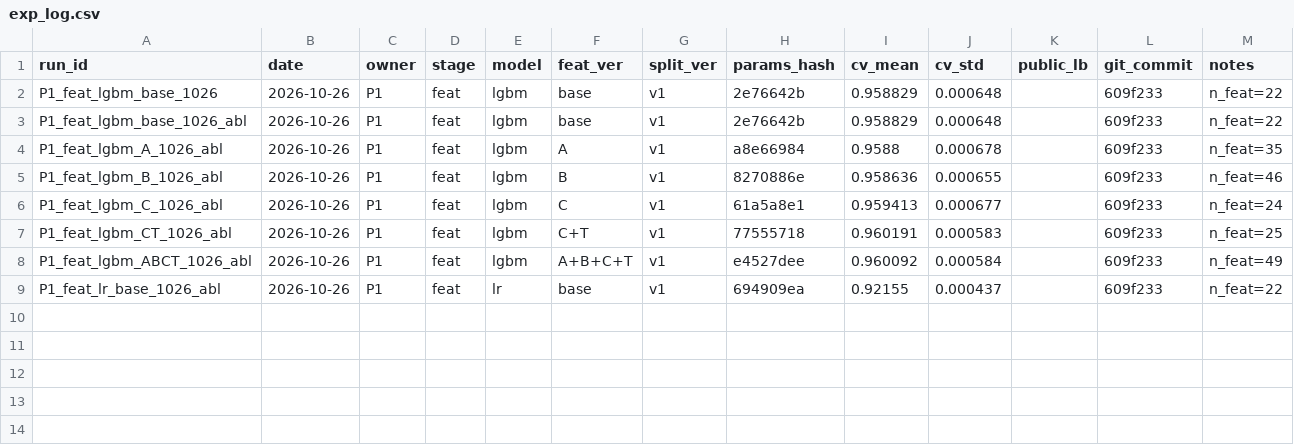
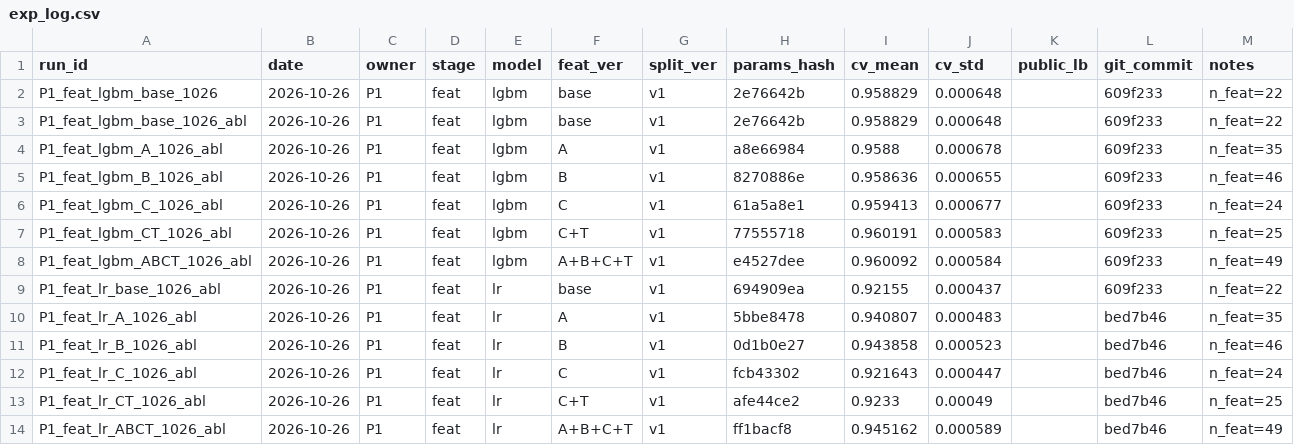
Before and after one commit to ddddddddwp/ml-course-airline-satisfaction, a CSV file: reports/exp_log.csv, drawn as a sheet.

```diff
--- a/reports/exp_log.csv
+++ b/reports/exp_log.csv
@@ -9 +9,6 @@ P1_feat_lgbm_ABCT_1026_abl,2026-10-26,P1,feat,lgbm,A+B+C+T,v1,e4527dee,0.960092,
 P1_feat_lr_base_1026_abl,2026-10-26,P1,feat,lr,base,v1,694909ea,0.92155,0.000437,,609f233,n_feat=22
+P1_feat_lr_A_1026_abl,2026-10-26,P1,feat,lr,A,v1,5bbe8478,0.940807,0.000483,,bed7b46,n_feat=35
+P1_feat_lr_B_1026_abl,2026-10-26,P1,feat,lr,B,v1,0d1b0e27,0.943858,0.000523,,bed7b46,n_feat=46
+P1_feat_lr_C_1026_abl,2026-10-26,P1,feat,lr,C,v1,fcb43302,0.921643,0.000447,,bed7b46,n_feat=24
+P1_feat_lr_CT_1026_abl,2026-10-26,P1,feat,lr,C+T,v1,afe44ce2,0.9233,0.00049,,bed7b46,n_feat=25
+P1_feat_lr_ABCT_1026_abl,2026-10-26,P1,feat,lr,A+B+C+T,v1,ff1bacf8,0.945162,0.000589,,bed7b46,n_feat=49
```
Also changed, not shown: 2 other files.
